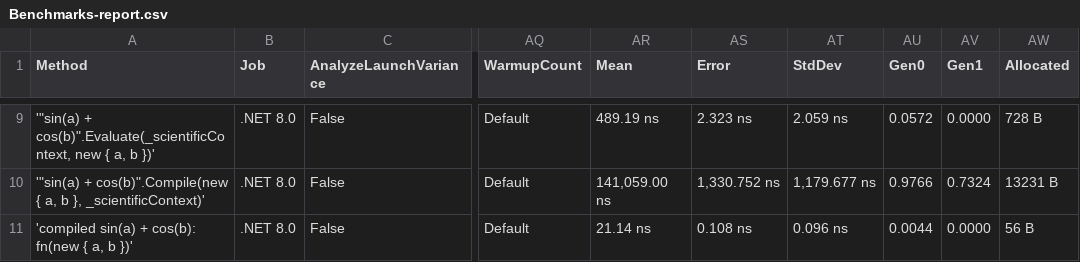
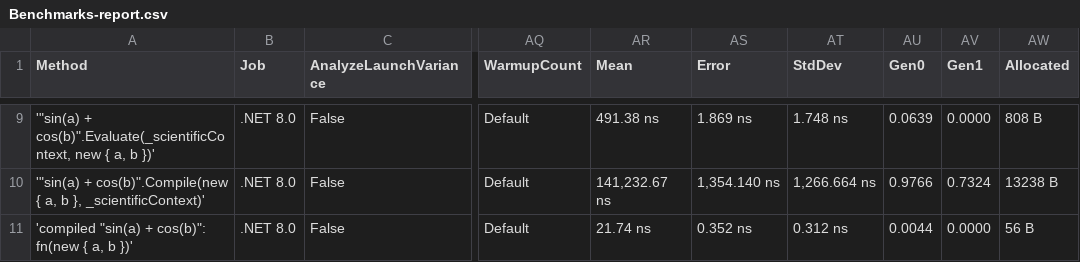
Before and after one commit to AntonovAnton/math.evaluation, a CSV file: BenchmarkDotNet.Artifacts/results/Benchmarks-report.csv, drawn as a sheet; only a part is shown, gaps mark what is left out; the diff covers the shown part only; the diff names each change by its address in the sheet, - before the commit and + after, or states it on an @@ line.

Commit message:
Compiles a math expression string into executable code and produces a delegate that represents the math expression.

```diff
--- a/BenchmarkDotNet.Artifacts/results/Benchmarks-report.csv
+++ b/BenchmarkDotNet.Artifacts/results/Benchmarks-report.csv
-AR9 (Mean): 489.19 ns
+AR9 (Mean): 491.38 ns
-AS9 (Error): 2.323 ns
+AS9 (Error): 1.869 ns
-AT9 (StdDev): 2.059 ns
+AT9 (StdDev): 1.748 ns
-AU9 (Gen0): 0.0572
+AU9 (Gen0): 0.0639
-AW9 (Allocated): 728 B
+AW9 (Allocated): 808 B
-AR10 (Mean): 141,059.00 ns
+AR10 (Mean): 141,232.67 ns
-AS10 (Error): 1,330.752 ns
+AS10 (Error): 1,354.140 ns
-AT10 (StdDev): 1,179.677 ns
+AT10 (StdDev): 1,266.664 ns
-AW10 (Allocated): 13231 B
+AW10 (Allocated): 13238 B
-A11 (Method): 'compiled sin(a) + cos(b): fn(new { a, b })'
+A11 (Method): 'compiled "sin(a) + cos(b)": fn(new { a, b })'
-AR11 (Mean): 21.14 ns
+AR11 (Mean): 21.74 ns
-AS11 (Error): 0.108 ns
+AS11 (Error): 0.352 ns
-AT11 (StdDev): 0.096 ns
+AT11 (StdDev): 0.312 ns
```
Also changed, not shown: 35 edited cells elsewhere in this file, 32 other files.
